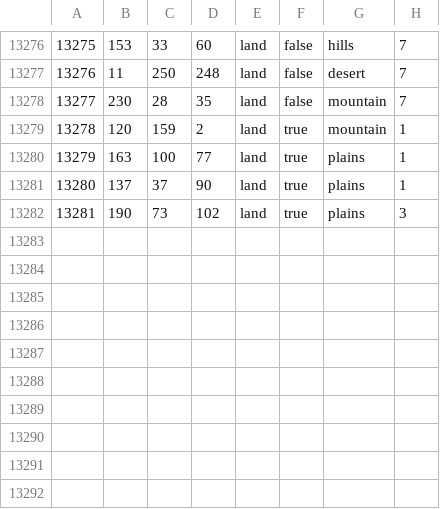
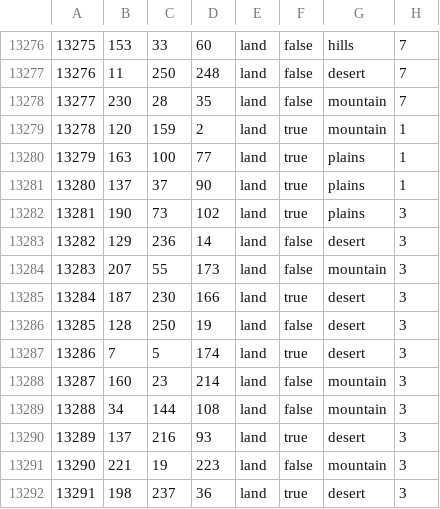
Before and after one commit to SilentEnforcer/tgwr-mod, a CSV file: map/definition.csv, drawn as a sheet; only a part is shown, gaps mark what is left out; the diff names each change by its address in the sheet, - before the commit and + after, or states it on an @@ line.

```diff
--- a/map/definition.csv
+++ b/map/definition.csv
+row 13283: 13282 | 129 | 236 | 14 | land | false | desert | 3
+row 13284: 13283 | 207 | 55 | 173 | land | false | mountain | 3
+row 13285: 13284 | 187 | 230 | 166 | land | true | desert | 3
+row 13286: 13285 | 128 | 250 | 19 | land | false | desert | 3
+row 13287: 13286 | 7 | 5 | 174 | land | true | desert | 3
+row 13288: 13287 | 160 | 23 | 214 | land | false | mountain | 3
+row 13289: 13288 | 34 | 144 | 108 | land | false | mountain | 3
+row 13290: 13289 | 137 | 216 | 93 | land | true | desert | 3
+row 13291: 13290 | 221 | 19 | 223 | land | false | mountain | 3
+row 13292: 13291 | 198 | 237 | 36 | land | true | desert | 3
```
Also changed, not shown: 7 other files.
